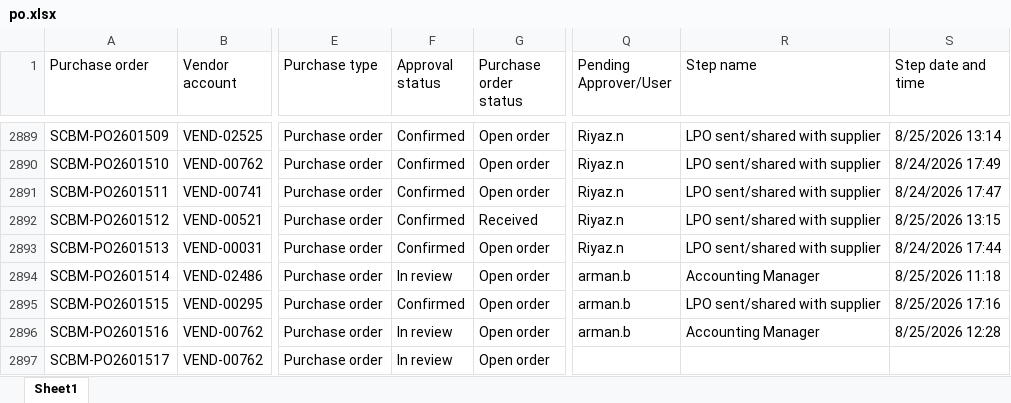
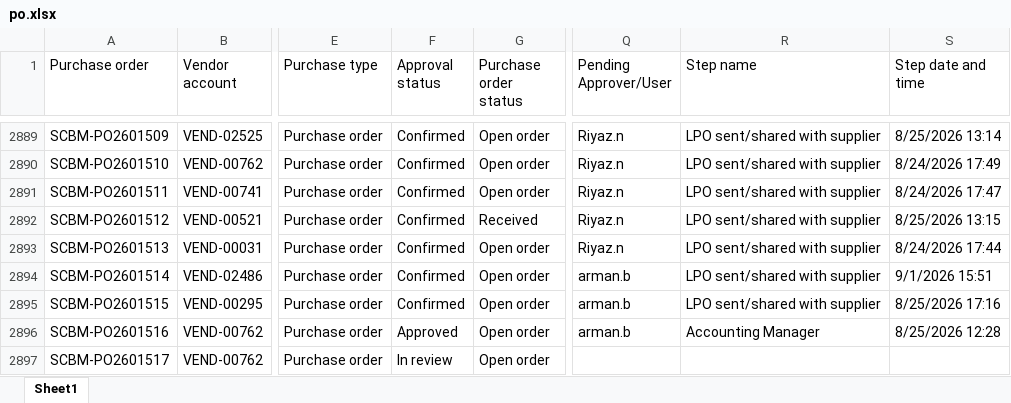
Before and after one commit to Chandansah605/PR-PO-Pipeline-Dashboard, an Excel workbook: po.xlsx, sheet Sheet1, drawn as a sheet; only a part is shown, gaps mark what is left out; values as stored, in another font and other column widths than the file's, no borders; table styles not drawn; the diff covers the shown part only; the diff names each change by its address in the sheet, - before the commit and + after, or states it on an @@ line.

```diff
--- a/po.xlsx (sheet Sheet1)
+++ b/po.xlsx (sheet Sheet1)
-F2894 (Approval status): In review
+F2894 (Approval status): Confirmed
-R2894 (Step name): Accounting Manager
+R2894 (Step name): LPO sent/shared with supplier
-S2894 (Step date and time): 8/25/2026 11:18
+S2894 (Step date and time): 9/1/2026 15:51
-F2896 (Approval status): In review
+F2896 (Approval status): Approved
```
Also changed, not shown: 5 added rows and 125 edited cells elsewhere in this sheet, pr.xlsx.
